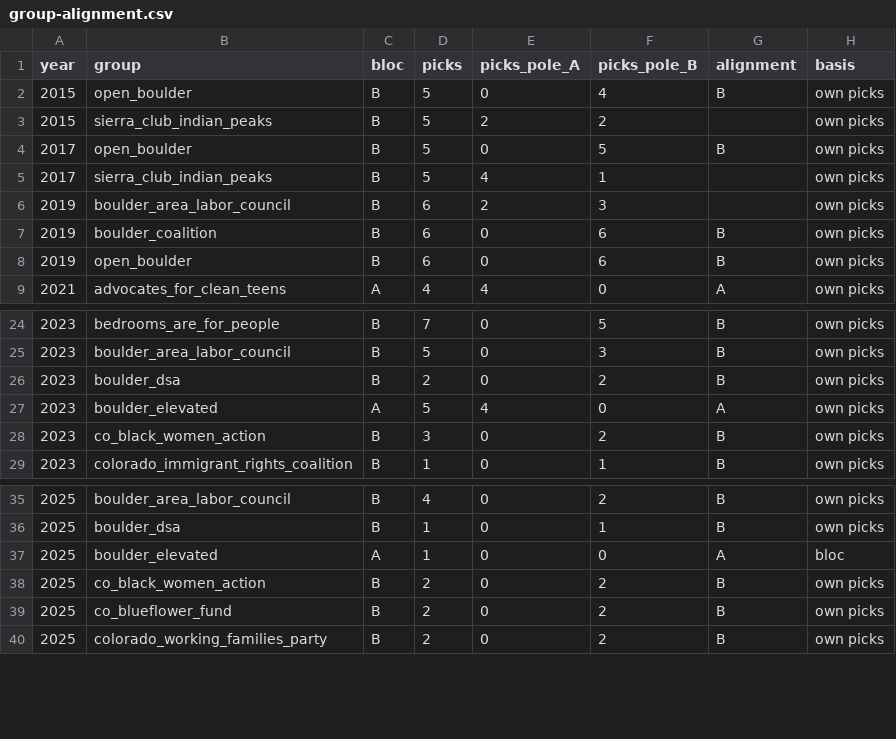
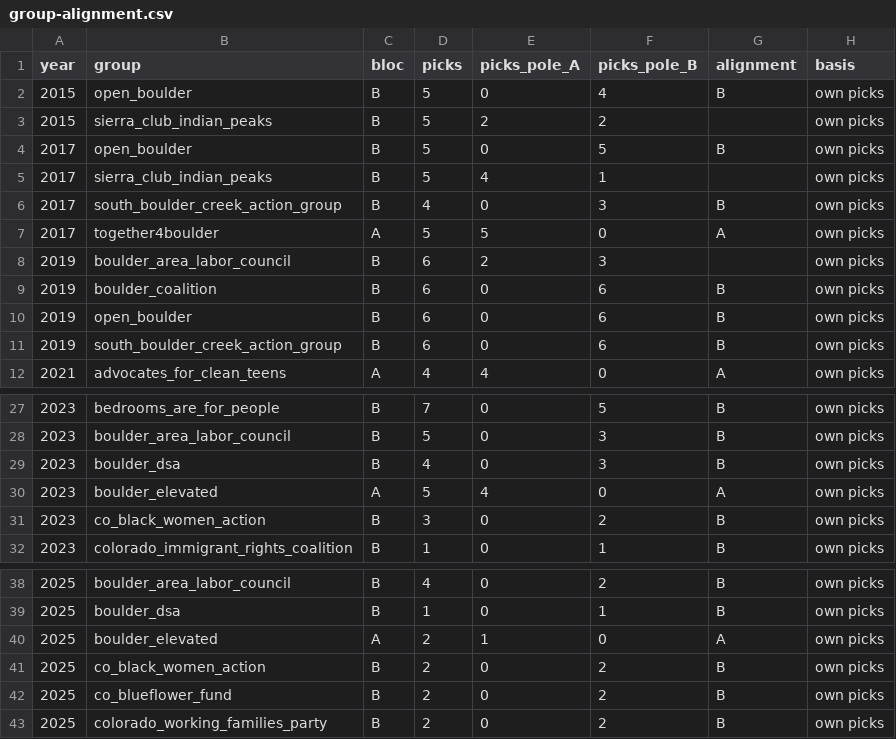
Before and after one commit to brianckeegan/charting-boulder, a CSV file: 2026-10-donations/data/processed/group-alignment.csv, drawn as a sheet; only a part is shown, gaps mark what is left out.

```diff
--- a/2026-10-donations/data/processed/group-alignment.csv
+++ b/2026-10-donations/data/processed/group-alignment.csv
@@ -5,2 +5,4 @@ year,group,bloc,picks,picks_pole_A,picks_pole_B,alignment,basis
 2017,sierra_club_indian_peaks,B,5,4,1,,own picks
+2017,south_boulder_creek_action_group,B,4,0,3,B,own picks
+2017,together4boulder,A,5,5,0,A,own picks
 2019,boulder_area_labor_council,B,6,2,3,,own picks
@@ -8,2 +10,3 @@ year,group,bloc,picks,picks_pole_A,picks_pole_B,alignment,basis
 2019,open_boulder,B,6,0,6,B,own picks
+2019,south_boulder_creek_action_group,B,6,0,6,B,own picks
 2021,advocates_for_clean_teens,A,4,4,0,A,own picks
@@ -25,3 +28,3 @@ year,group,bloc,picks,picks_pole_A,picks_pole_B,alignment,basis
 2023,boulder_area_labor_council,B,5,0,3,B,own picks
-2023,boulder_dsa,B,2,0,2,B,own picks
+2023,boulder_dsa,B,4,0,3,B,own picks
 2023,boulder_elevated,A,5,4,0,A,own picks
@@ -36,3 +39,3 @@ year,group,bloc,picks,picks_pole_A,picks_pole_B,alignment,basis
 2025,boulder_dsa,B,1,0,1,B,own picks
-2025,boulder_elevated,A,1,0,0,A,bloc
+2025,boulder_elevated,A,2,1,0,A,own picks
 2025,co_black_women_action,B,2,0,2,B,own picks
```
Also changed, not shown: 2026-10-donations/data/processed/campaigns.csv, 2026-10-donations/data/processed/group-slates.csv, 10 other files.
